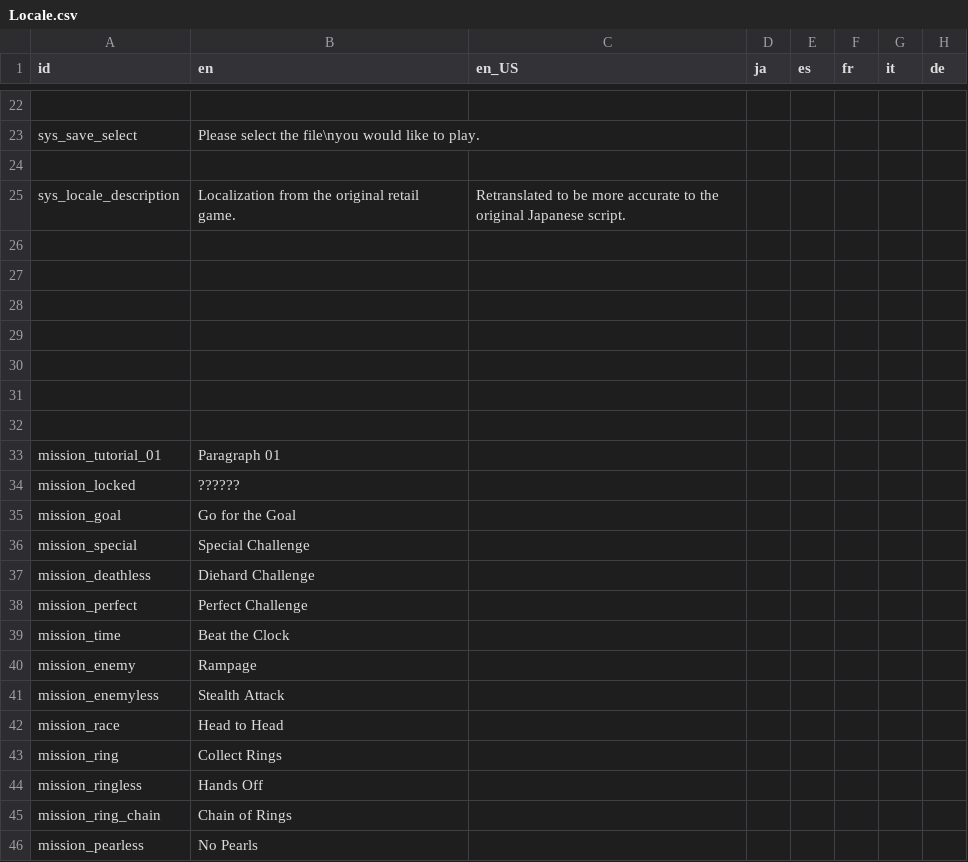
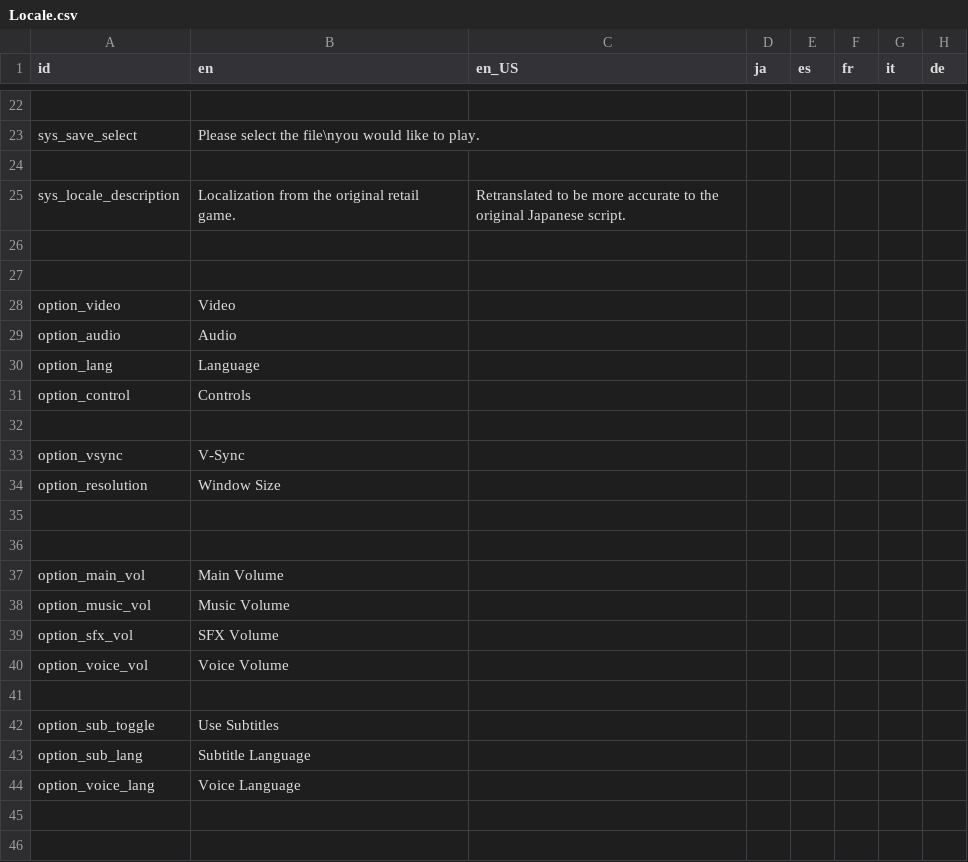
Before and after one commit to Kuma-Boo/project-reignition, a CSV file: Project/locale/Locale.csv, drawn as a sheet; only a part is shown, gaps mark what is left out; the shorter side is filled out with more unchanged rows; the diff covers the shown part only; the diff names each change by its address in the sheet, - before the commit and + after, or states it on an @@ line.

Commit message:
Improve option menu presentation
Getting ready to rewrite SaveManager.cs

```diff
--- a/Project/locale/Locale.csv
+++ b/Project/locale/Locale.csv
+row 28: option_video | Video
+row 29: option_audio | Audio
+row 30: option_lang | Language
+row 31: option_control | Controls
+row 32: (empty)
+row 33: option_vsync | V-Sync
+row 34: option_resolution | Window Size
+row 35: (empty)
+row 36: (empty)
+row 37: option_main_vol | Main Volume
+row 38: option_music_vol | Music Volume
+row 39: option_sfx_vol | SFX Volume
+row 40: option_voice_vol | Voice Volume
+row 41: (empty)
+row 42: option_sub_toggle | Use Subtitles
+row 43: option_sub_lang | Subtitle Language
+row 44: option_voice_lang | Voice Language
+row 45: (empty)
+row 46: (empty)
```
Also changed, not shown: 9 added rows and 4 edited cells elsewhere in this file, 26 other files.
